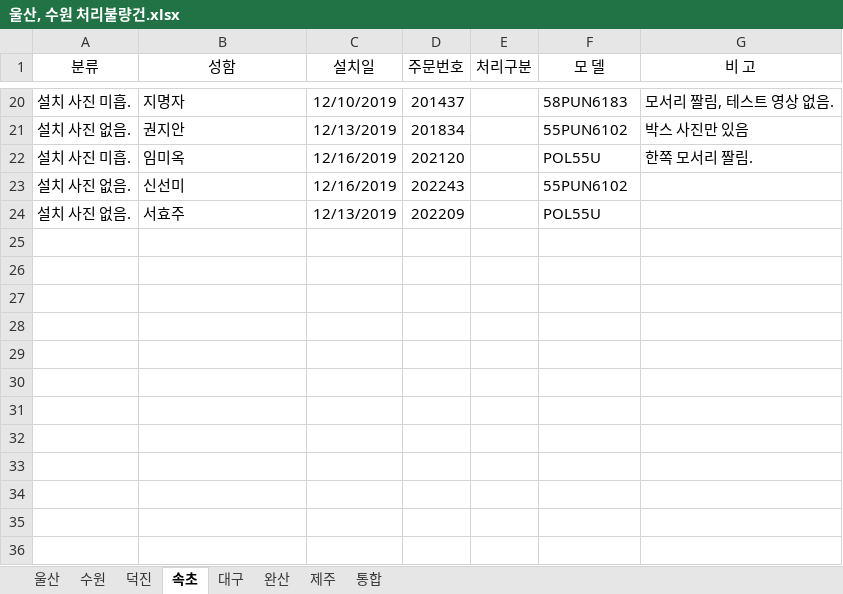
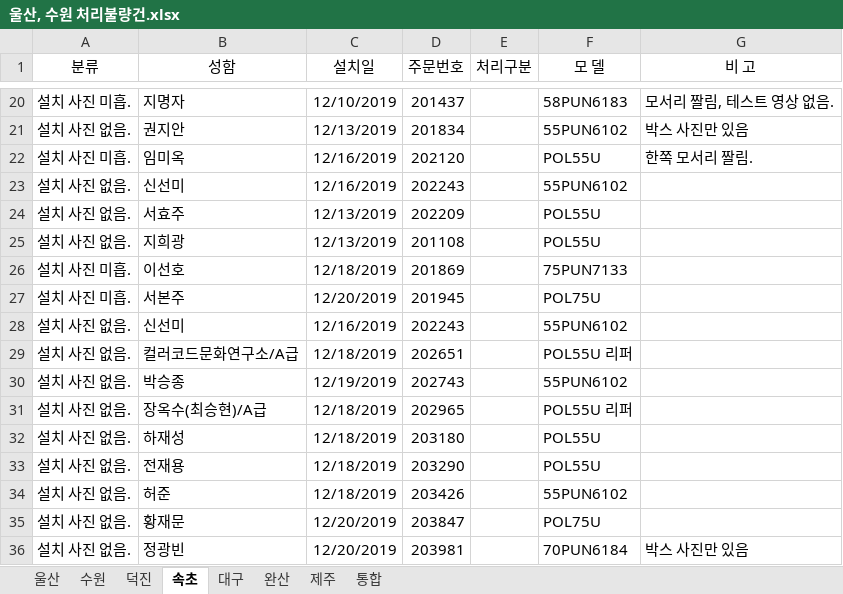
Before and after one commit to ChoJaeHwan/jungdong, an Excel workbook: 울산, 수원 처리불량건.xlsx, sheet 속초, drawn as a sheet; only a part is shown, gaps mark what is left out; values as stored, in another font and other column widths than the file's, no borders; the diff names each change by its address in the sheet, - before the commit and + after, or states it on an @@ line.

Commit message:
속초,달서

```diff
--- a/울산, 수원 처리불량건.xlsx (sheet 속초)
+++ b/울산, 수원 처리불량건.xlsx (sheet 속초)
+row 25: 설치 사진 없음. | 지희광 | 12/13/2019 | 201108 |  | POL55U
+row 26: 설치 사진 미흡. | 이선호 | 12/18/2019 | 201869 |  | 75PUN7133
+row 27: 설치 사진 미흡. | 서본주 | 12/20/2019 | 201945 |  | POL75U
+row 28: 설치 사진 없음. | 신선미 | 12/16/2019 | 202243 |  | 55PUN6102
+row 29: 설치 사진 없음. | 컬러코드문화연구소/A급 | 12/18/2019 | 202651 |  | POL55U 리퍼
+row 30: 설치 사진 없음. | 박승종 | 12/19/2019 | 202743 |  | 55PUN6102
+row 31: 설치 사진 없음. | 장옥수(최승현)/A급 | 12/18/2019 | 202965 |  | POL55U 리퍼
+row 32: 설치 사진 없음. | 하재성 | 12/18/2019 | 203180 |  | POL55U
+row 33: 설치 사진 없음. | 전재용 | 12/18/2019 | 203290 |  | POL55U
+row 34: 설치 사진 없음. | 허준 | 12/18/2019 | 203426 |  | 55PUN6102
+row 35: 설치 사진 없음. | 황재문 | 12/20/2019 | 203847 |  | POL75U
+row 36: 설치 사진 없음. | 정광빈 | 12/20/2019 | 203981 |  | 70PUN6184 | 박스 사진만 있음
```
Also changed, not shown: sheet 대구.
